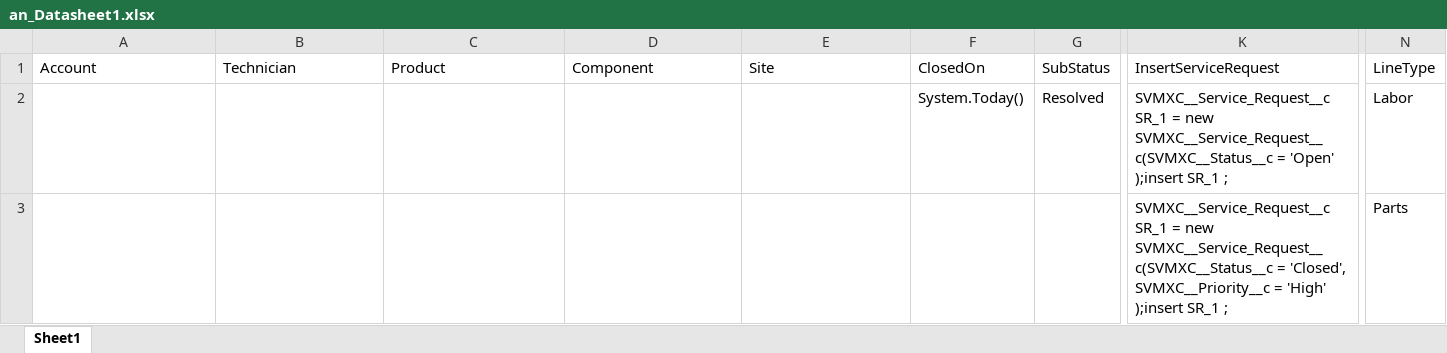
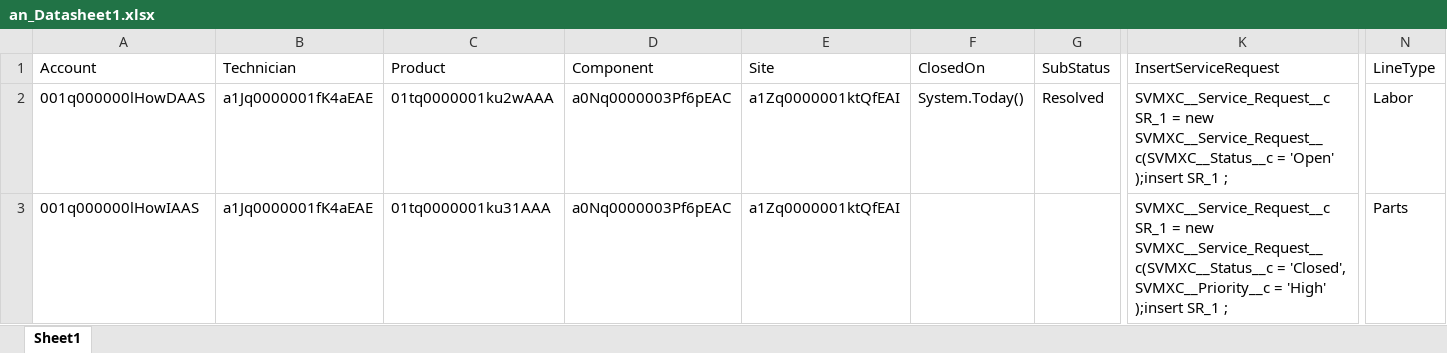
Before and after one commit to AbdulSvmx/Sahi_Project_Lightning, an Excel workbook: svmx/test_lab/test_cases/analytics/an_excleData/an_Datasheet1.xlsx, sheet Sheet1, drawn as a sheet; only a part is shown, gaps mark what is left out; values as stored, in another font and other column widths than the file's, no borders; removed rows and columns are numbered as before the commit, all else as after; rows hold the shown columns only; the diff names each change by its address in the sheet, - before the commit and + after, or states it on an @@ line.

Commit message:
data_creation

```diff
--- a/svmx/test_lab/test_cases/analytics/an_excleData/an_Datasheet1.xlsx (sheet Sheet1)
+++ b/svmx/test_lab/test_cases/analytics/an_excleData/an_Datasheet1.xlsx (sheet Sheet1)
-A2 (Account): (empty)
+A2 (Account): 001q000000lHowDAAS
-B2 (Technician): (empty)
+B2 (Technician): a1Jq0000001fK4aEAE
-C2 (Product): (empty)
+C2 (Product): 01tq0000001ku2wAAA
-D2 (Component): (empty)
+D2 (Component): a0Nq0000003Pf6pEAC
-E2 (Site): (empty)
+E2 (Site): a1Zq0000001ktQfEAI
-row 3:  |  |  |  |  |  |  | SVMXC__Service_Request__c SR_1 = new SVMXC__Service_Request__c(SVMXC__Status__c = 'Closed', SVMXC__Priority__c = 'High' );insert SR_1 ; | Parts
+row 3: 001q000000lHowIAAS | a1Jq0000001fK4aEAE | 01tq0000001ku31AAA | a0Nq0000003Pf6pEAC | a1Zq0000001ktQfEAI |  |  | SVMXC__Service_Request__c SR_1 = new SVMXC__Service_Request__c(SVMXC__Status__c = 'Closed', SVMXC__Priority__c = 'High' );insert SR_1 ; | Parts
```
Also changed, not shown: svmx/test_lab/test_cases/analytics/an_excleData/vinaya_data.xlsx, 9 other files.
